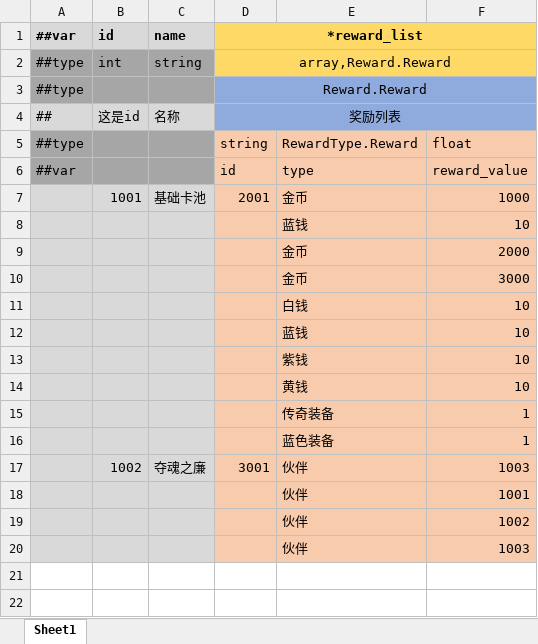
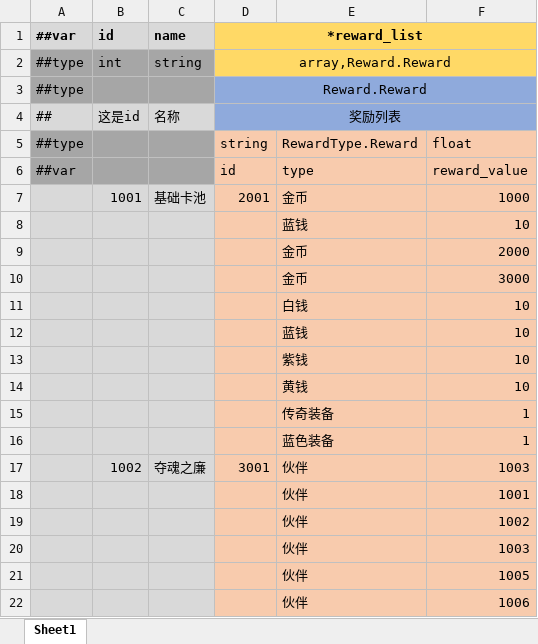
Before and after one commit to Abab-bk/AwesomeRPG, an Excel workbook: tools/luban/Datas/Gachas.xlsx, sheet Sheet1, drawn as a sheet; values as stored, in another font and other column widths than the file's, no borders; the diff names each change by its address in the sheet, - before the commit and + after, or states it on an @@ line.

```diff
--- a/tools/luban/Datas/Gachas.xlsx (sheet Sheet1)
+++ b/tools/luban/Datas/Gachas.xlsx (sheet Sheet1)
+row 21:  |  |  |  | 伙伴 | 1005
+row 22:  |  |  |  | 伙伴 | 1006
```
Also changed, not shown: tools/luban/Datas/Friends.xlsx, 39 other files.
